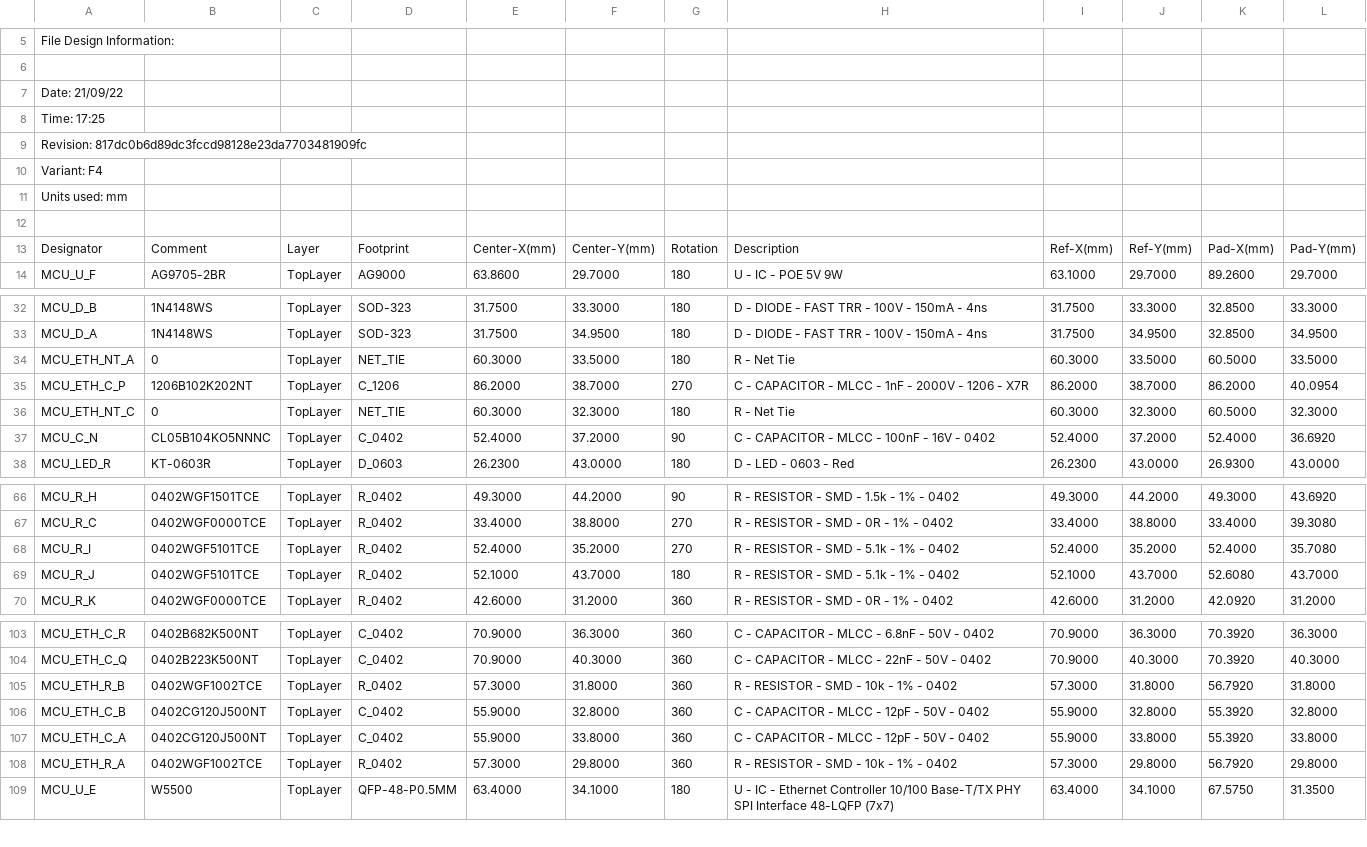
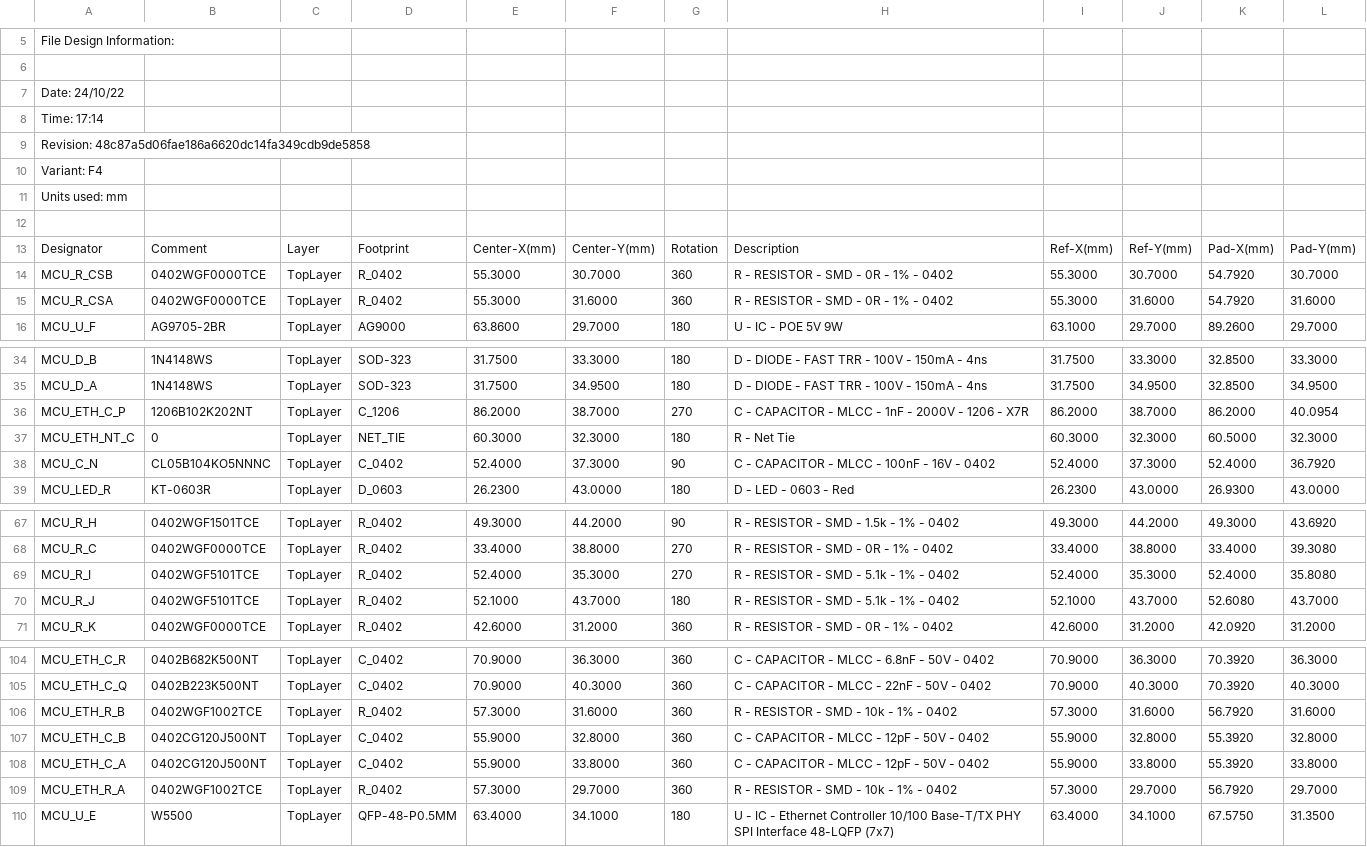
Before and after one commit to gigaj0ule/32_bit_arduino, a CSV file: cp3/Project Outputs for CPU.3/Pick Place for CPU.3(F4).csv, drawn as a sheet; only a part is shown, gaps mark what is left out; the diff covers the shown part only.

```diff
--- a/cp3/Project Outputs for CPU.3/Pick Place for CPU.3(F4).csv
+++ b/cp3/Project Outputs for CPU.3/Pick Place for CPU.3(F4).csv
@@ -6,5 +6,5 @@ File Design Information:
 
-Date:       21/09/22
-Time:       17:25
-Revision:   817dc0b6d89dc3fccd98128e23da7703481909fc
+Date:       24/10/22
+Time:       17:14
+Revision:   48c87a5d06fae186a6620dc14fa349cdb9de5858
 Variant:    F4
@@ -13,2 +13,4 @@ Units used: mm
 "Designator","Comment","Layer","Footprint","Center-X(mm)","Center-Y(mm)","Rotation","Description","Ref-X(mm)","Ref-Y(mm)","Pad-X(mm)","Pad-Y(mm)"
+"MCU_R_CSB","0402WGF0000TCE","TopLayer","R_0402","55.3000","30.7000","360","R - RESISTOR - SMD - 0R - 1% - 0402","55.3000","30.7000","54.7920","30.7000"
+"MCU_R_CSA","0402WGF0000TCE","TopLayer","R_0402","55.3000","31.6000","360","R - RESISTOR - SMD - 0R - 1% - 0402","55.3000","31.6000","54.7920","31.6000"
 "MCU_U_F","AG9705-2BR","TopLayer","AG9000","63.8600","29.7000","180","U - IC - POE 5V 9W","63.1000","29.7000","89.2600","29.7000"
@@ -33,6 +35,5 @@ Units used: mm
 "MCU_D_A","1N4148WS","TopLayer","SOD-323","31.7500","34.9500","180","D - DIODE - FAST TRR - 100V - 150mA - 4ns","31.7500","34.9500","32.8500","34.9500"
-"MCU_ETH_NT_A","0","TopLayer","NET_TIE","60.3000","33.5000","180","R - Net Tie","60.3000","33.5000","60.5000","33.5000"
 "MCU_ETH_C_P","1206B102K202NT","TopLayer","C_1206","86.2000","38.7000","270","C - CAPACITOR - MLCC - 1nF - 2000V - 1206 - X7R","86.2000","38.7000","86.2000","40.0954"
 "MCU_ETH_NT_C","0","TopLayer","NET_TIE","60.3000","32.3000","180","R - Net Tie","60.3000","32.3000","60.5000","32.3000"
-"MCU_C_N","CL05B104KO5NNNC","TopLayer","C_0402","52.4000","37.2000","90","C - CAPACITOR - MLCC - 100nF - 16V - 0402","52.4000","37.2000","52.4000","36.6920"
+"MCU_C_N","CL05B104KO5NNNC","TopLayer","C_0402","52.4000","37.3000","90","C - CAPACITOR - MLCC - 100nF - 16V - 0402","52.4000","37.3000","52.4000","36.7920"
 "MCU_LED_R","KT-0603R","TopLayer","D_0603","26.2300","43.0000","180","D - LED - 0603 - Red","26.2300","43.0000","26.9300","43.0000"
@@ -67,3 +68,3 @@ Units used: mm
 "MCU_R_C","0402WGF0000TCE","TopLayer","R_0402","33.4000","38.8000","270","R - RESISTOR - SMD - 0R - 1% - 0402","33.4000","38.8000","33.4000","39.3080"
-"MCU_R_I","0402WGF5101TCE","TopLayer","R_0402","52.4000","35.2000","270","R - RESISTOR - SMD - 5.1k - 1% - 0402","52.4000","35.2000","52.4000","35.7080"
+"MCU_R_I","0402WGF5101TCE","TopLayer","R_0402","52.4000","35.3000","270","R - RESISTOR - SMD - 5.1k - 1% - 0402","52.4000","35.3000","52.4000","35.8080"
 "MCU_R_J","0402WGF5101TCE","TopLayer","R_0402","52.1000","43.7000","180","R - RESISTOR - SMD - 5.1k - 1% - 0402","52.1000","43.7000","52.6080","43.7000"
@@ -104,6 +105,6 @@ Units used: mm
 "MCU_ETH_C_Q","0402B223K500NT","TopLayer","C_0402","70.9000","40.3000","360","C - CAPACITOR - MLCC - 22nF - 50V - 0402","70.9000","40.3000","70.3920","40.3000"
-"MCU_ETH_R_B","0402WGF1002TCE","TopLayer","R_0402","57.3000","31.8000","360","R - RESISTOR - SMD - 10k - 1% - 0402","57.3000","31.8000","56.7920","31.8000"
+"MCU_ETH_R_B","0402WGF1002TCE","TopLayer","R_0402","57.3000","31.6000","360","R - RESISTOR - SMD - 10k - 1% - 0402","57.3000","31.6000","56.7920","31.6000"
 "MCU_ETH_C_B","0402CG120J500NT","TopLayer","C_0402","55.9000","32.8000","360","C - CAPACITOR - MLCC - 12pF - 50V - 0402","55.9000","32.8000","55.3920","32.8000"
 "MCU_ETH_C_A","0402CG120J500NT","TopLayer","C_0402","55.9000","33.8000","360","C - CAPACITOR - MLCC - 12pF - 50V - 0402","55.9000","33.8000","55.3920","33.8000"
-"MCU_ETH_R_A","0402WGF1002TCE","TopLayer","R_0402","57.3000","29.8000","360","R - RESISTOR - SMD - 10k - 1% - 0402","57.3000","29.8000","56.7920","29.8000"
+"MCU_ETH_R_A","0402WGF1002TCE","TopLayer","R_0402","57.3000","29.7000","360","R - RESISTOR - SMD - 10k - 1% - 0402","57.3000","29.7000","56.7920","29.7000"
 "MCU_U_E","W5500","TopLayer","QFP-48-P0.5MM","63.4000","34.1000","180","U - IC - Ethernet Controller 10/100 Base-T/TX PHY SPI Interface 48-LQFP (7x7)","63.4000","34.1000","67.5750","31.3500"
```
Also changed, not shown: 3 edited cells elsewhere in this file, cp3/Project Outputs for CPU.3/Bill of Materials-CPU.csv, 13 other files.
